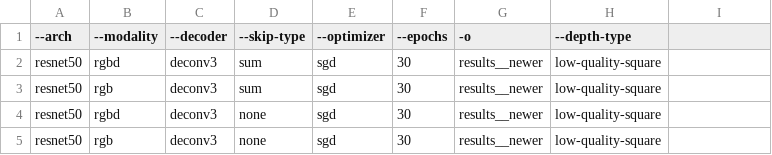
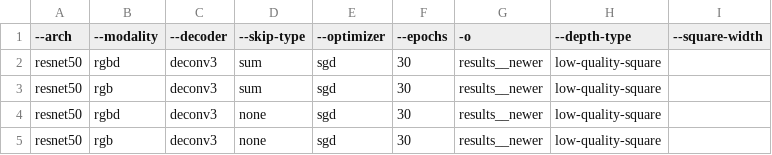
Before and after one commit to chm90/sparse-to-dense.pytorch, a CSV file: runs/runs_first_results_lowq_depth.csv, drawn as a sheet; the diff names each change by its address in the sheet, - before the commit and + after, or states it on an @@ line.

```diff
--- a/runs/runs_first_results_lowq_depth.csv
+++ b/runs/runs_first_results_lowq_depth.csv
-I1: (empty)
+I1: --square-width
```
Also changed, not shown: 8 other files.
